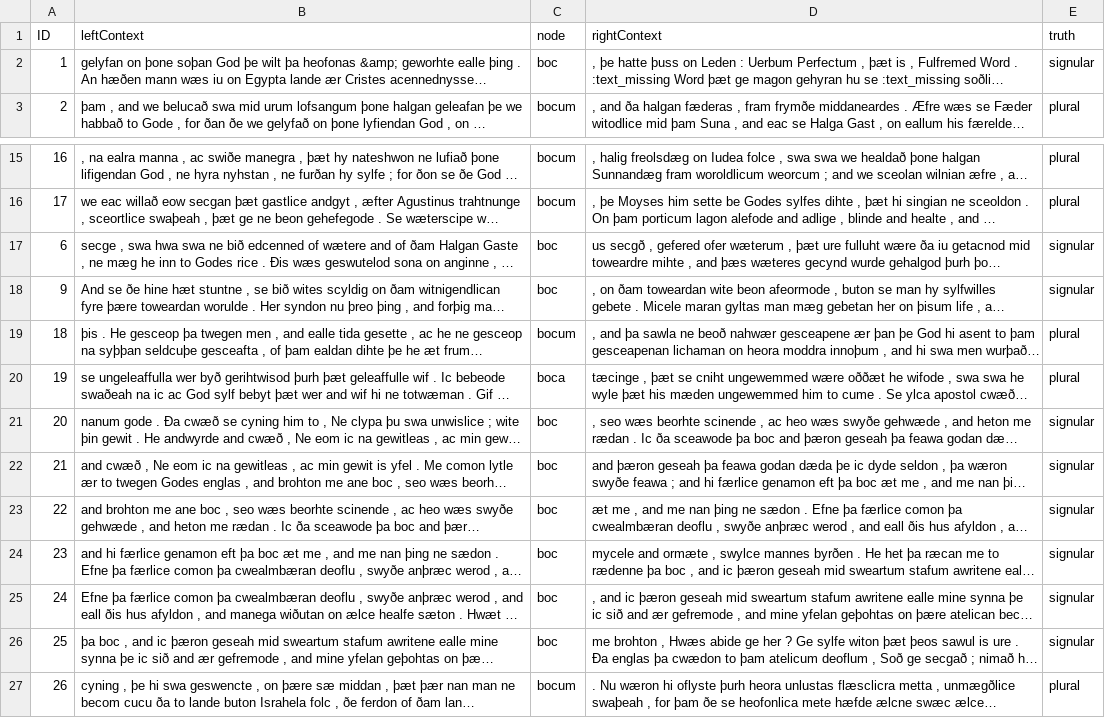
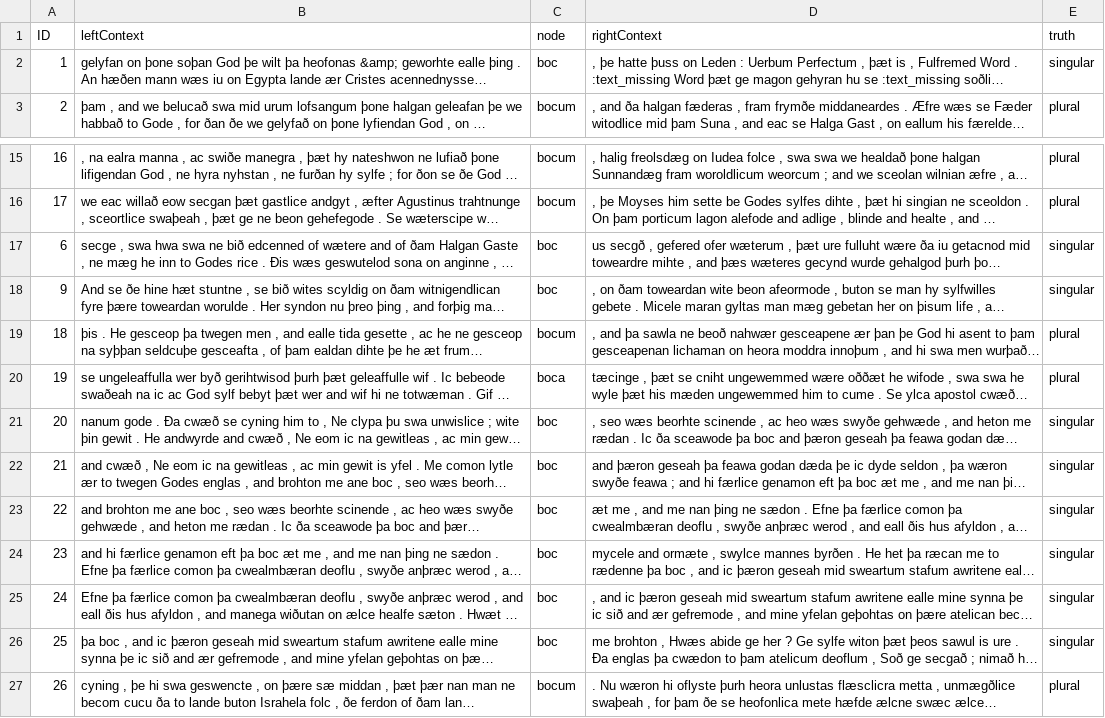
Before and after one commit to otichy/dhAIBench, a CSV file: data/input.csv, drawn as a sheet; only a part is shown, gaps mark what is left out; long unchanged cells end in …; the diff names each change by its address in the sheet, - before the commit and + after, or states it on an @@ line.

```diff
--- a/data/input.csv
+++ b/data/input.csv
-E2 (truth): signular
+E2 (truth): singular
-E17:E18 (truth): signular
+E17:E18 (truth): singular
-E21:E26 (truth): signular
+E21:E26 (truth): singular
```
Also changed, not shown: data/number_book.csv, data/output.csv, 2 other files.
